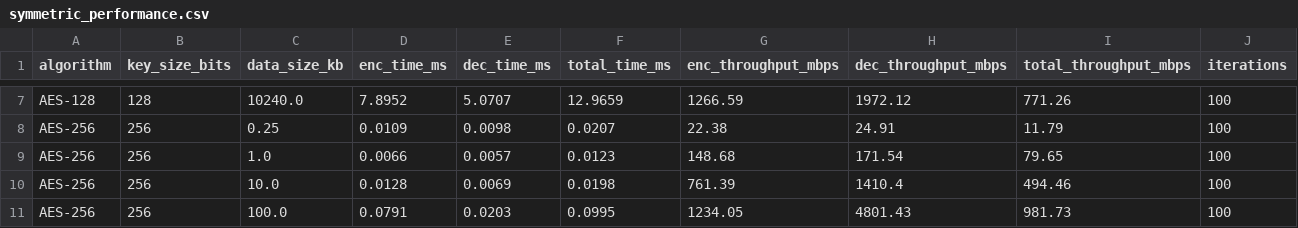
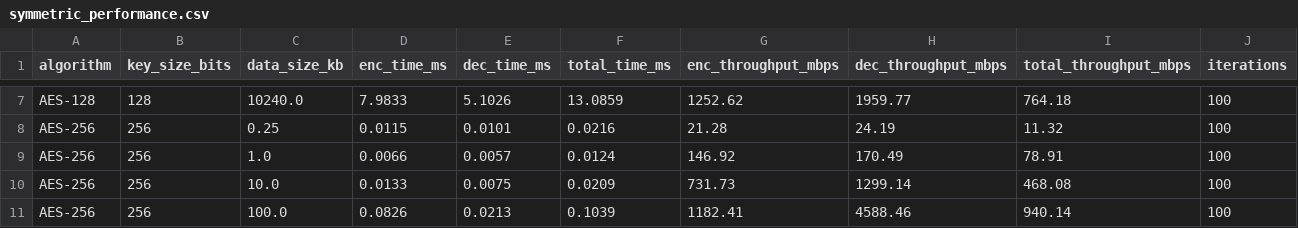
Before and after one commit to khoileuser/analytical-security-report, a CSV file: results/symmetric/symmetric_performance.csv, drawn as a sheet; only a part is shown, gaps mark what is left out; the diff covers the shown part only; the diff names each change by its address in the sheet, - before the commit and + after, or states it on an @@ line.

```diff
--- a/results/symmetric/symmetric_performance.csv
+++ b/results/symmetric/symmetric_performance.csv
-D7 (enc_time_ms): 7.8952
+D7 (enc_time_ms): 7.9833
-E7 (dec_time_ms): 5.0707
+E7 (dec_time_ms): 5.1026
-F7 (total_time_ms): 12.9659
+F7 (total_time_ms): 13.0859
-G7 (enc_throughput_mbps): 1266.59
+G7 (enc_throughput_mbps): 1252.62
-H7 (dec_throughput_mbps): 1972.12
+H7 (dec_throughput_mbps): 1959.77
-I7 (total_throughput_mbps): 771.26
+I7 (total_throughput_mbps): 764.18
-D8 (enc_time_ms): 0.0109
+D8 (enc_time_ms): 0.0115
-E8 (dec_time_ms): 0.0098
+E8 (dec_time_ms): 0.0101
-F8 (total_time_ms): 0.0207
+F8 (total_time_ms): 0.0216
-G8 (enc_throughput_mbps): 22.38
+G8 (enc_throughput_mbps): 21.28
-H8 (dec_throughput_mbps): 24.91
+H8 (dec_throughput_mbps): 24.19
-I8 (total_throughput_mbps): 11.79
+I8 (total_throughput_mbps): 11.32
-F9 (total_time_ms): 0.0123
+F9 (total_time_ms): 0.0124
-G9 (enc_throughput_mbps): 148.68
+G9 (enc_throughput_mbps): 146.92
-H9 (dec_throughput_mbps): 171.54
+H9 (dec_throughput_mbps): 170.49
-I9 (total_throughput_mbps): 79.65
+I9 (total_throughput_mbps): 78.91
-D10 (enc_time_ms): 0.0128
+D10 (enc_time_ms): 0.0133
-E10 (dec_time_ms): 0.0069
+E10 (dec_time_ms): 0.0075
-F10 (total_time_ms): 0.0198
+F10 (total_time_ms): 0.0209
-G10 (enc_throughput_mbps): 761.39
+G10 (enc_throughput_mbps): 731.73
-H10 (dec_throughput_mbps): 1410.4
+H10 (dec_throughput_mbps): 1299.14
-I10 (total_throughput_mbps): 494.46
+I10 (total_throughput_mbps): 468.08
-D11 (enc_time_ms): 0.0791
+D11 (enc_time_ms): 0.0826
-E11 (dec_time_ms): 0.0203
+E11 (dec_time_ms): 0.0213
-F11 (total_time_ms): 0.0995
+F11 (total_time_ms): 0.1039
-G11 (enc_throughput_mbps): 1234.05
+G11 (enc_throughput_mbps): 1182.41
-H11 (dec_throughput_mbps): 4801.43
+H11 (dec_throughput_mbps): 4588.46
-I11 (total_throughput_mbps): 981.73
+I11 (total_throughput_mbps): 940.14
```
Also changed, not shown: 150 edited cells elsewhere in this file, results/asymmetric/asymmetric_performance.csv, results/asymmetric/asymmetric_resources.csv, 15 other files.
